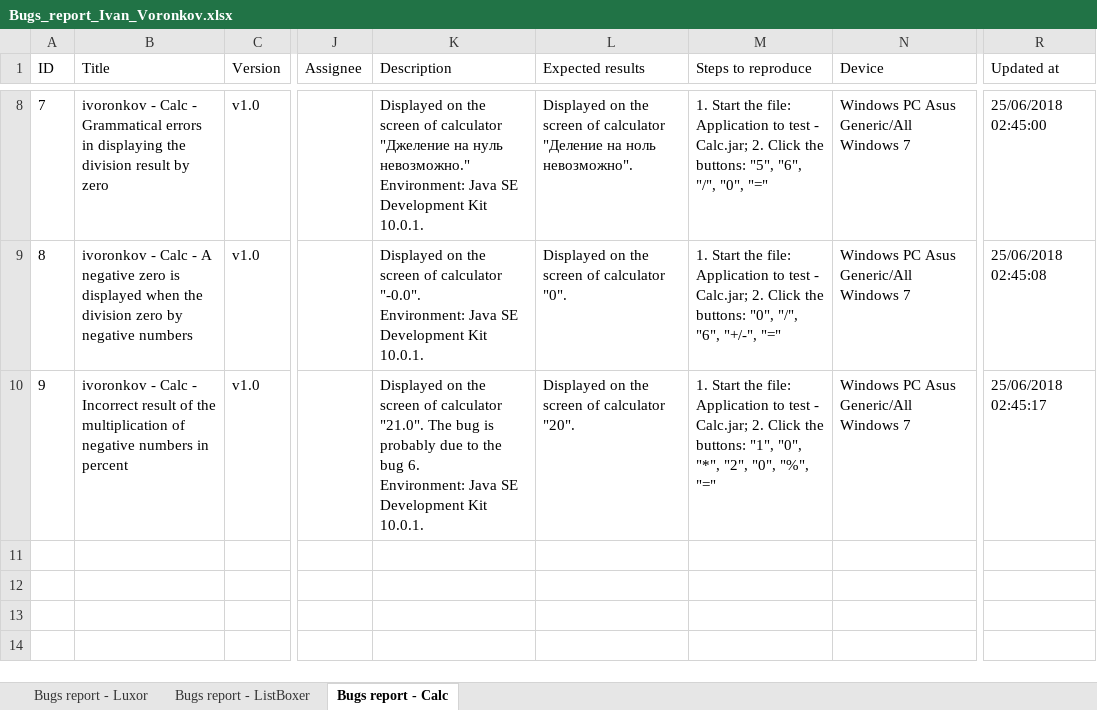
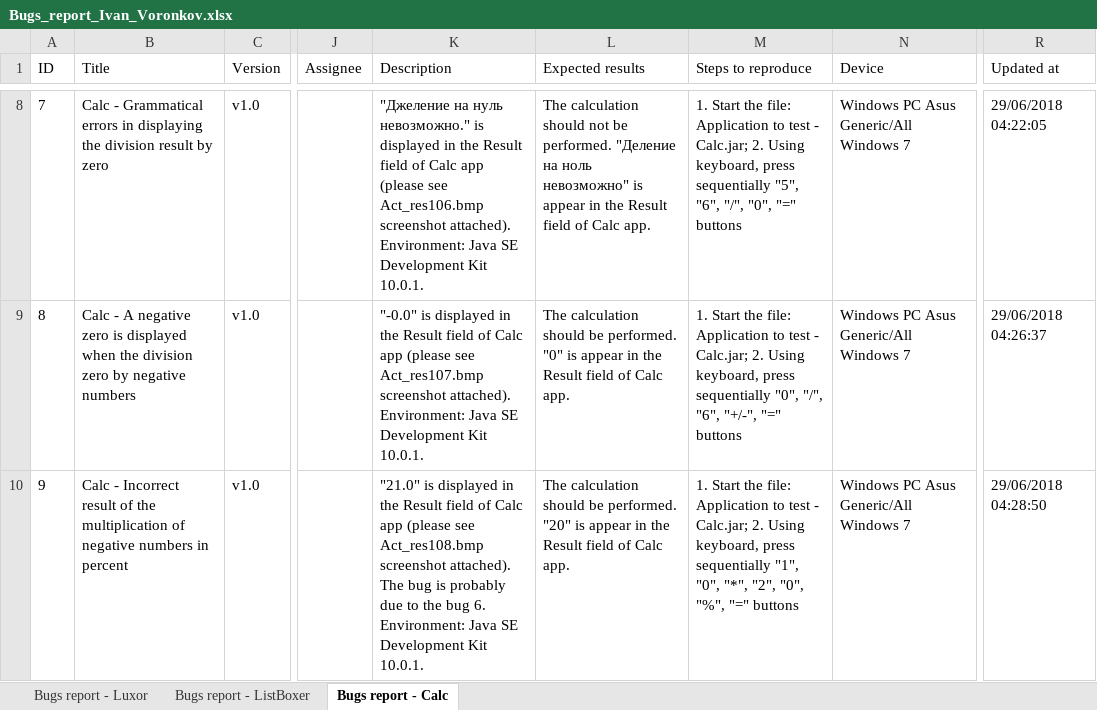
Before and after one commit to iv8032218/homework1, an Excel workbook: homework4/Bugs_report_Ivan_Voronkov.xlsx, sheet Bugs report - Calc, drawn as a sheet; only a part is shown, gaps mark what is left out; values as stored, in another font and other column widths than the file's, no borders; ↵ is a line break in a cell; the diff covers the shown part only; the diff names each change by its address in the sheet, - before the commit and + after, or states it on an @@ line.

```diff
--- a/homework4/Bugs_report_Ivan_Voronkov.xlsx (sheet Bugs report - Calc)
+++ b/homework4/Bugs_report_Ivan_Voronkov.xlsx (sheet Bugs report - Calc)
-B8 (Title): ivoronkov - Calc -…
+B8 (Title): Calc -…
-K8 (Description): Displayed on the screen of calculator "Джеление на нуль невозможно." ↵ Environment: Java…
+K8 (Description): "Джеление на нуль невозможно." is displayed in the Result field of Calc app (please see Act_res106.bmp screenshot attached). ↵ Environment: Java…
-L8 (Expected results): Displayed on the screen of calculator "Деление на ноль невозможно".
+L8 (Expected results): The calculation should not be performed. "Деление на ноль невозможно" is appear in the Result field of Calc app.
-M8 (Steps to reproduce): …Calc.jar; 2. Click the buttons: "5", "6", "/", "0", "="
+M8 (Steps to reproduce): …Calc.jar; 2. Using keyboard, press sequentially "5", "6", "/", "0", "=" buttons
-R8 (Updated at): 25/06/2018 02:45:00
+R8 (Updated at): 29/06/2018 04:22:05
-B9 (Title): ivoronkov - Calc -…
+B9 (Title): Calc -…
-K9 (Description): Displayed on the screen of calculator "-0.0". ↵ Environment: Java…
+K9 (Description): "-0.0" is displayed in the Result field of Calc app (please see Act_res107.bmp screenshot attached). ↵ Environment: Java…
-L9 (Expected results): Displayed on the screen of calculator "0".
+L9 (Expected results): The calculation should be performed. "0" is appear in the Result field of Calc app.
-M9 (Steps to reproduce): …Calc.jar; 2. Click the buttons: "0", "/", "6", "+/-", "="
+M9 (Steps to reproduce): …Calc.jar; 2. Using keyboard, press sequentially "0", "/", "6", "+/-", "=" buttons
-R9 (Updated at): 25/06/2018 02:45:08
+R9 (Updated at): 29/06/2018 04:26:37
-B10 (Title): ivoronkov - Calc -…
+B10 (Title): Calc -…
-K10 (Description): Displayed on the screen of calculator "21.0". The bug…
+K10 (Description): "21.0" is displayed in the Result field of Calc app (please see Act_res108.bmp screenshot attached). The bug…
-L10 (Expected results): Displayed on the screen of calculator "20".
+L10 (Expected results): The calculation should be performed. "20" is appear in the Result field of Calc app.
-M10 (Steps to reproduce): …Calc.jar; 2. Click the buttons: "1", "0", "*", "2", "0", "%", "="
+M10 (Steps to reproduce): …Calc.jar; 2. Using keyboard, press sequentially "1", "0", "*", "2", "0", "%", "=" buttons
-R10 (Updated at): 25/06/2018 02:45:17
+R10 (Updated at): 29/06/2018 04:28:50
```
Also changed, not shown: 30 edited cells elsewhere in this sheet.
